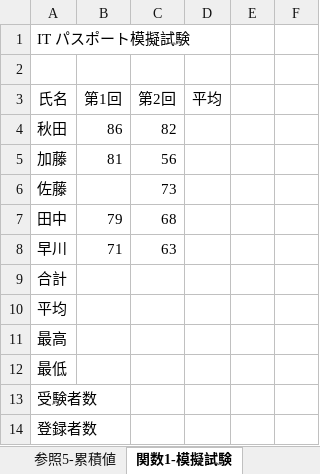
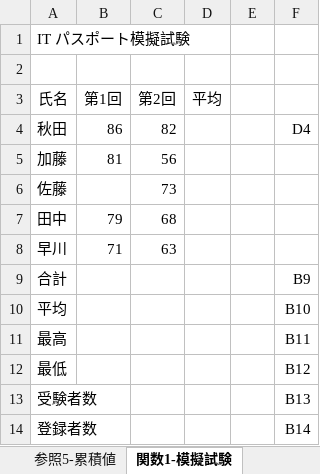
Before and after one commit to rinsaka/sample-data-sets, an Excel workbook: excel.xlsx, sheet 関数1-模擬試験, drawn as a sheet; values as stored, in another font and other column widths than the file's, no borders; conditional formats not drawn; the diff names each change by its address in the sheet, - before the commit and + after, or states it on an @@ line.

```diff
--- a/excel.xlsx (sheet 関数1-模擬試験)
+++ b/excel.xlsx (sheet 関数1-模擬試験)
-F4: (empty)
+F4: D4
-F9: (empty)
+F9: B9
-F10: (empty)
+F10: B10
-F11: (empty)
+F11: B11
-F12: (empty)
+F12: B12
-F13: (empty)
+F13: B13
-F14: (empty)
+F14: B14
```
Also changed, not shown: sheet 参照4-消費税, sheet 参照2-生活費, sheet 参照5-累積値, sheet 関数2-INT, sheet 参照3-九九, formulas that keep their value.
